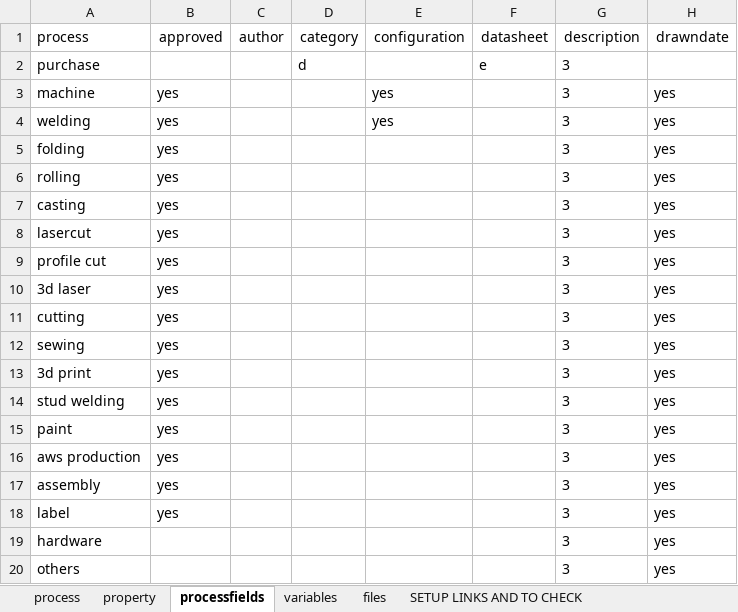
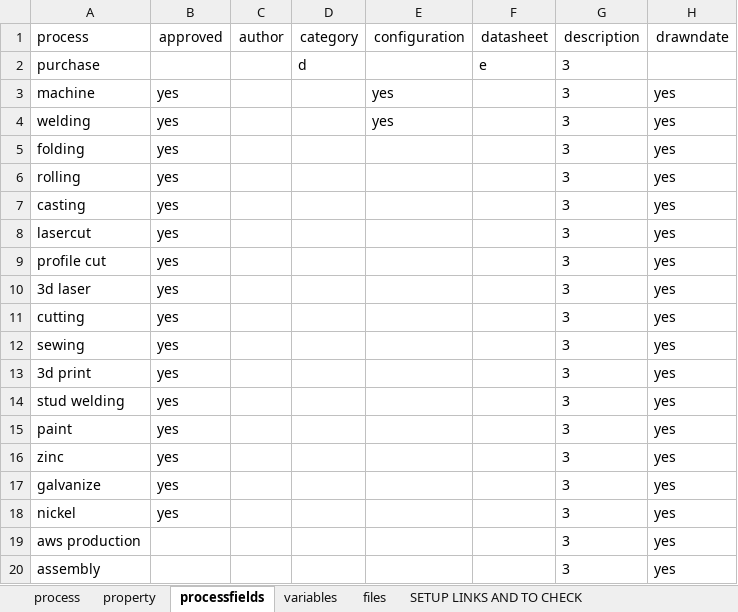
Before and after one commit to te-king/TinyMRP, an Excel workbook: TinyMRP_conf.xlsm, sheet processfields, drawn as a sheet; only a part is shown; values as stored, in another font and other column widths than the file's, no borders; the diff names each change by its address in the sheet, - before the commit and + after, or states it on an @@ line.

```diff
--- a/TinyMRP_conf.xlsm (sheet processfields)
+++ b/TinyMRP_conf.xlsm (sheet processfields)
-A16 (process): aws production
+A16 (process): zinc
-A17 (process): assembly
+A17 (process): galvanize
-A18 (process): label
+A18 (process): nickel
-A19 (process): hardware
+A19 (process): aws production
-A20 (process): others
+A20 (process): assembly
```
Also changed, not shown: sheet process, 23 other files.
